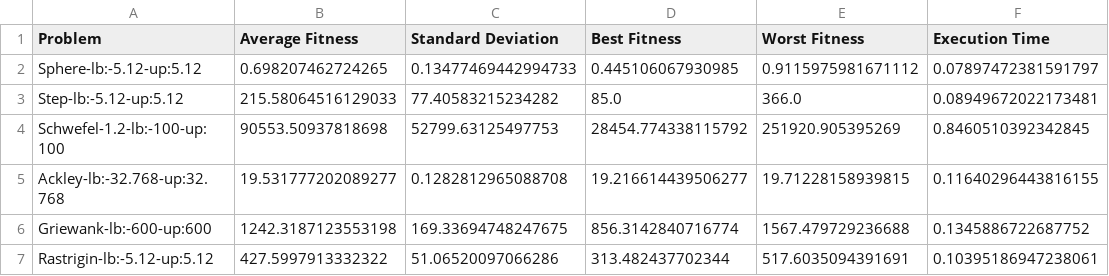
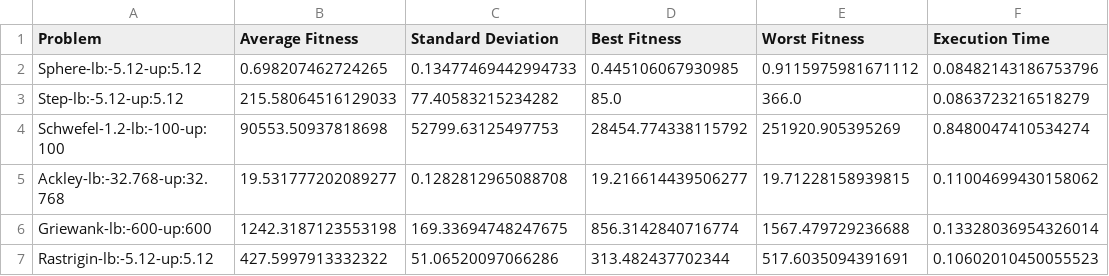
Before and after one commit to CamiloEnriqueRomeroP/Taller-1-Metaheuristicas, a CSV file: Funciones-continuas/result/GRASP-bw-0.1-max_local-102.csv, drawn as a sheet.

```diff
--- a/Funciones-continuas/result/GRASP-bw-0.1-max_local-102.csv
+++ b/Funciones-continuas/result/GRASP-bw-0.1-max_local-102.csv
@@ -1,7 +1,7 @@
 Problem,Average Fitness,Standard Deviation,Best Fitness,Worst Fitness,Execution Time
-Sphere-lb:-5.12-up:5.12,0.698207462724265,0.13477469442994733,0.445106067930985,0.9115975981671112,0.07897472381591797
-Step-lb:-5.12-up:5.12,215.58064516129033,77.40583215234282,85.0,366.0,0.08949672022173481
-Schwefel-1.2-lb:-100-up:100,90553.50937818698,52799.63125497753,28454.774338115792,251920.905395269,0.8460510392342845
-Ackley-lb:-32.768-up:32.768,19.531777202089277,0.1282812965088708,19.216614439506277,19.71228158939815,0.11640296443816155
-Griewank-lb:-600-up:600,1242.3187123553198,169.33694748247675,856.3142840716774,1567.479729236688,0.1345886722687752
-Rastrigin-lb:-5.12-up:5.12,427.5997913332322,51.06520097066286,313.482437702344,517.6035094391691,0.10395186947238061
+Sphere-lb:-5.12-up:5.12,0.698207462724265,0.13477469442994733,0.445106067930985,0.9115975981671112,0.08482143186753796
+Step-lb:-5.12-up:5.12,215.58064516129033,77.40583215234282,85.0,366.0,0.0863723216518279
+Schwefel-1.2-lb:-100-up:100,90553.50937818698,52799.63125497753,28454.774338115792,251920.905395269,0.8480047410534274
+Ackley-lb:-32.768-up:32.768,19.531777202089277,0.1282812965088708,19.216614439506277,19.71228158939815,0.11004699430158062
+Griewank-lb:-600-up:600,1242.3187123553198,169.33694748247675,856.3142840716774,1567.479729236688,0.13328036954326014
+Rastrigin-lb:-5.12-up:5.12,427.5997913332322,51.06520097066286,313.482437702344,517.6035094391691,0.10602010450055523
```
Also changed, not shown: Funciones-continuas/result/HC-bw-0.1-max_local-102.csv, Funciones-continuas/result/HCRR-bw-0.1-max_local-102.csv, 43 other files.
